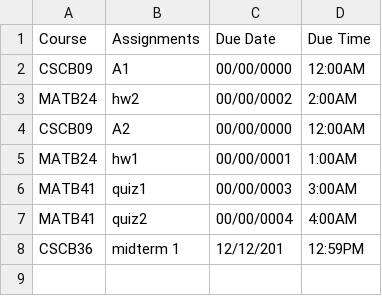
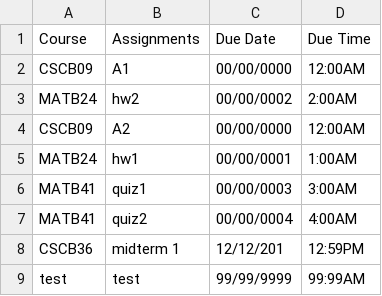
Before and after one commit to eric-li18/remind-me, a CSV file: reminders.csv, drawn as a sheet.

```diff
--- a/reminders.csv
+++ b/reminders.csv
@@ -8 +8,2 @@ MATB41,quiz2,00/00/0004,4:00AM
 CSCB36,midterm 1 ,12/12/201,12:59PM
+test,test,99/99/9999,99:99AM
```
Also changed, not shown: 7 other files.
